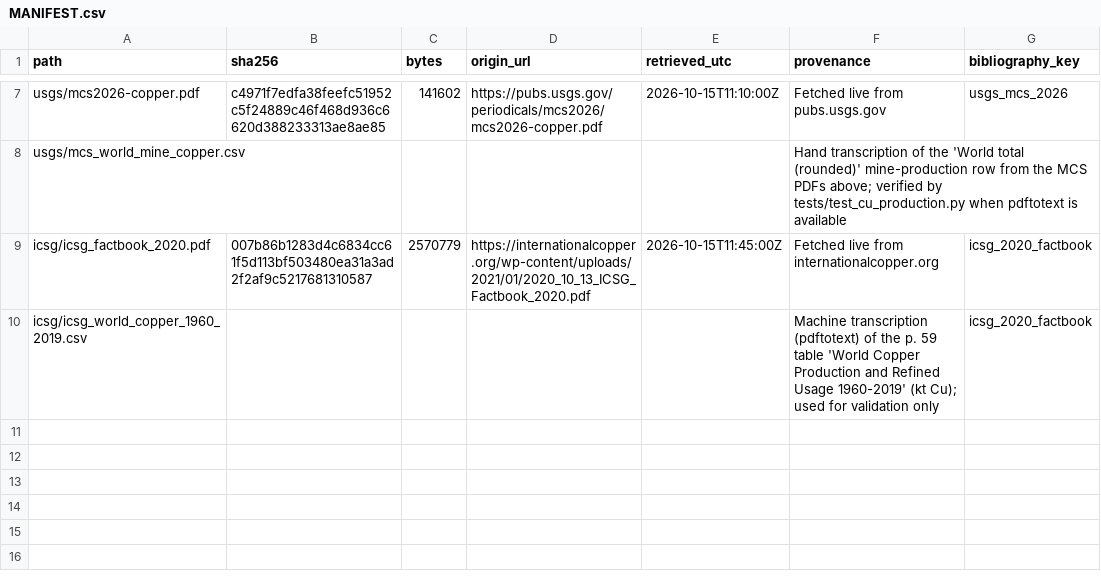
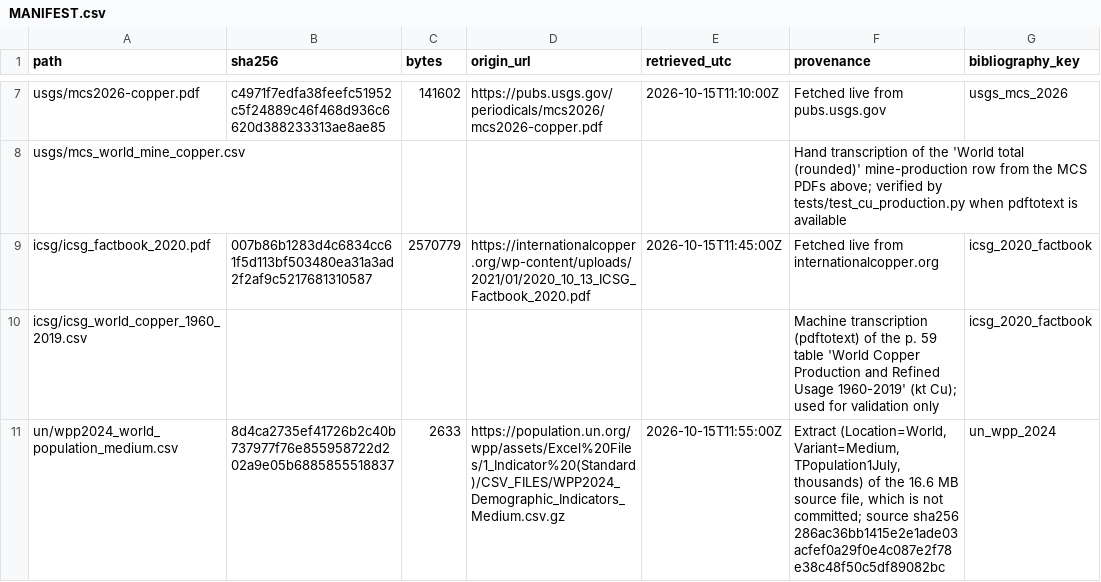
Before and after one commit to StevenAston/metal.wheels, a CSV file: data/raw/MANIFEST.csv, drawn as a sheet; only a part is shown, gaps mark what is left out.

```diff
--- a/data/raw/MANIFEST.csv
+++ b/data/raw/MANIFEST.csv
@@ -10 +10,2 @@ icsg/icsg_factbook_2020.pdf,007b86b1283d4c6834cc61f5d113bf503480ea31a3ad2f2af9c5
 icsg/icsg_world_copper_1960_2019.csv,,,,,Machine transcription (pdftotext) of the p. 59 table 'World Copper Production and Refined Usage 1960-2019' (kt Cu); used for validation only,icsg_2020_factbook
+un/wpp2024_world_population_medium.csv,8d4ca2735ef41726b2c40b737977f76e855958722d202a9e05b6885855518837,2633,https://population.un.org/wpp/assets/Excel%20Files/1_Indicator%20(Standard)/CSV_FILES/WPP2024_Demographic_Indicators_Medium.csv.gz,2026-10-15T11:55:00Z,"Extract (Location=World, Variant=Medium, TPopulation1July, thousands) of the 16.6 MB source file, which is not committed; source sha256 286ac36bb1415e2e1ade03acfef0a29f0e4c087e2f78e38c48f50c5df89082bc",un_wpp_2024
```
Also changed, not shown: 8 other files.
